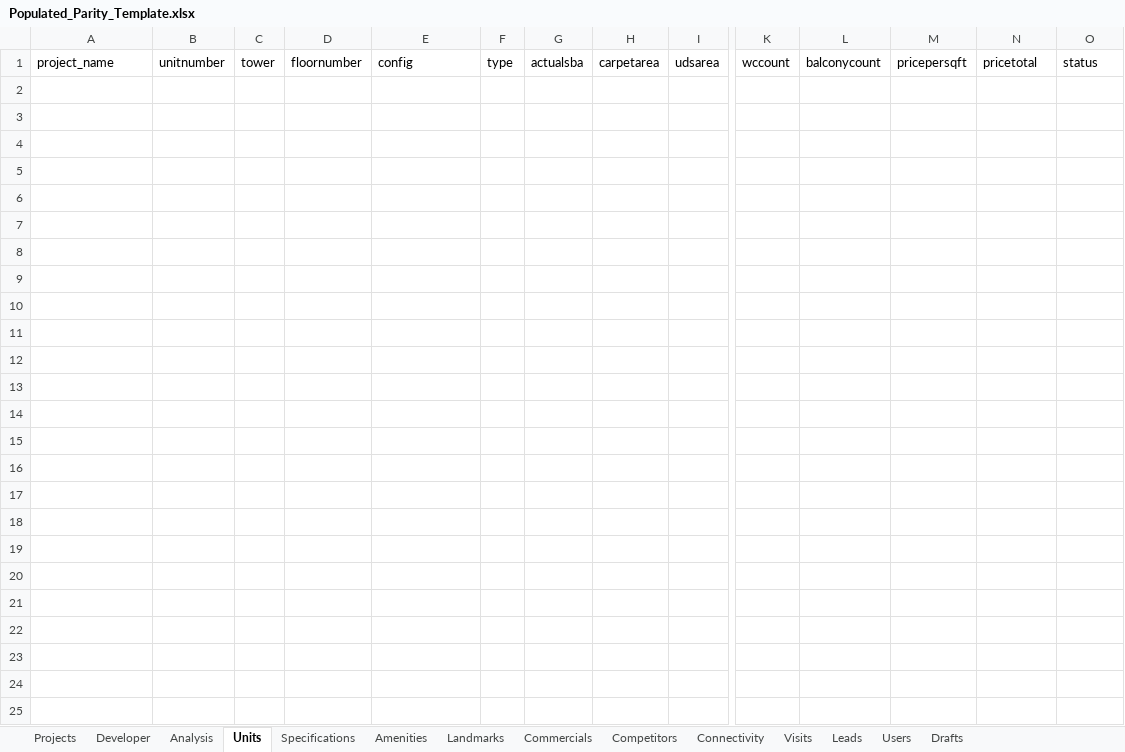
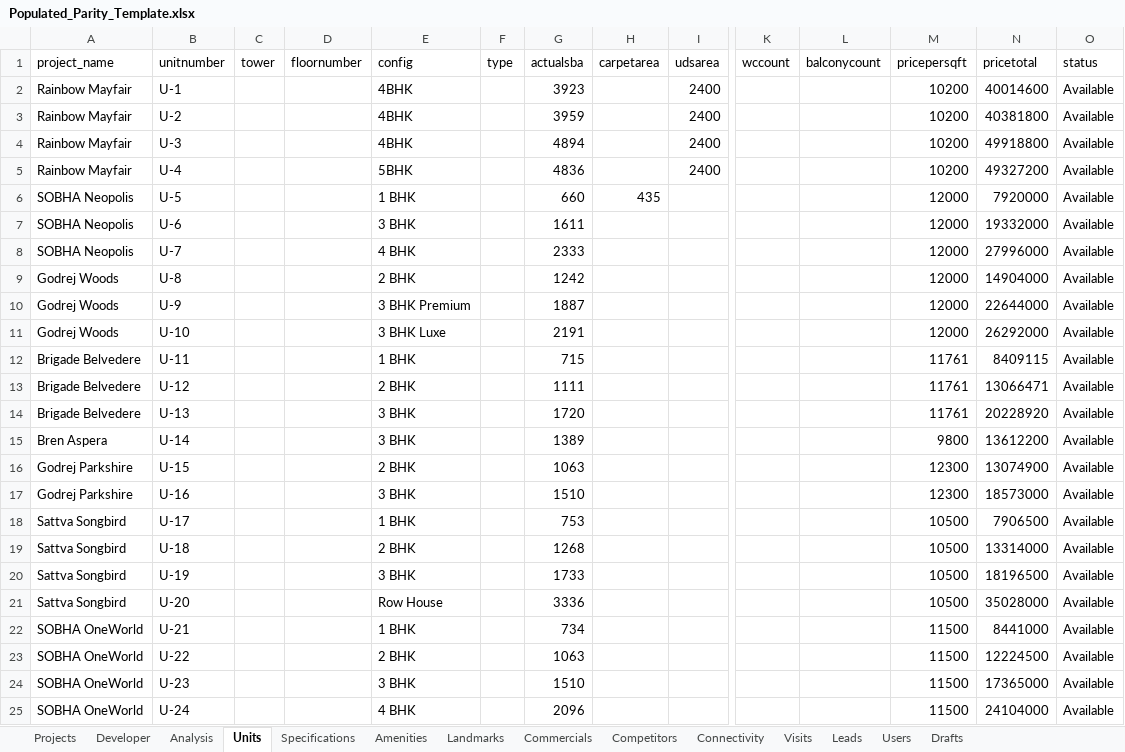
Before and after one commit to Zero-Coder-0/PentagonMVP, an Excel workbook: Populated_Parity_Template.xlsx, sheet Units, drawn as a sheet; only a part is shown, gaps mark what is left out; values as stored, in another font and other column widths than the file's, no borders; rows hold the shown columns only; the diff names each change by its address in the sheet, - before the commit and + after, or states it on an @@ line.

```diff
--- a/Populated_Parity_Template.xlsx (sheet Units)
+++ b/Populated_Parity_Template.xlsx (sheet Units)
+row 2: Rainbow Mayfair | U-1 |  |  | 4BHK |  | 3923 |  | 2400 |  |  | 10200 | 40014600 | Available
+row 3: Rainbow Mayfair | U-2 |  |  | 4BHK |  | 3959 |  | 2400 |  |  | 10200 | 40381800 | Available
+row 4: Rainbow Mayfair | U-3 |  |  | 4BHK |  | 4894 |  | 2400 |  |  | 10200 | 49918800 | Available
+row 5: Rainbow Mayfair | U-4 |  |  | 5BHK |  | 4836 |  | 2400 |  |  | 10200 | 49327200 | Available
+row 6: SOBHA Neopolis | U-5 |  |  | 1 BHK |  | 660 | 435 |  |  |  | 12000 | 7920000 | Available
+row 7: SOBHA Neopolis | U-6 |  |  | 3 BHK |  | 1611 |  |  |  |  | 12000 | 19332000 | Available
+row 8: SOBHA Neopolis | U-7 |  |  | 4 BHK |  | 2333 |  |  |  |  | 12000 | 27996000 | Available
+row 9: Godrej Woods | U-8 |  |  | 2 BHK |  | 1242 |  |  |  |  | 12000 | 14904000 | Available
+row 10: Godrej Woods | U-9 |  |  | 3 BHK Premium |  | 1887 |  |  |  |  | 12000 | 22644000 | Available
+row 11: Godrej Woods | U-10 |  |  | 3 BHK Luxe |  | 2191 |  |  |  |  | 12000 | 26292000 | Available
+row 12: Brigade Belvedere | U-11 |  |  | 1 BHK |  | 715 |  |  |  |  | 11761 | 8409115 | Available
+row 13: Brigade Belvedere | U-12 |  |  | 2 BHK |  | 1111 |  |  |  |  | 11761 | 13066471 | Available
+row 14: Brigade Belvedere | U-13 |  |  | 3 BHK |  | 1720 |  |  |  |  | 11761 | 20228920 | Available
+row 15: Bren Aspera | U-14 |  |  | 3 BHK |  | 1389 |  |  |  |  | 9800 | 13612200 | Available
+row 16: Godrej Parkshire | U-15 |  |  | 2 BHK |  | 1063 |  |  |  |  | 12300 | 13074900 | Available
+row 17: Godrej Parkshire | U-16 |  |  | 3 BHK |  | 1510 |  |  |  |  | 12300 | 18573000 | Available
+row 18: Sattva Songbird | U-17 |  |  | 1 BHK |  | 753 |  |  |  |  | 10500 | 7906500 | Available
+row 19: Sattva Songbird | U-18 |  |  | 2 BHK |  | 1268 |  |  |  |  | 10500 | 13314000 | Available
+row 20: Sattva Songbird | U-19 |  |  | 3 BHK |  | 1733 |  |  |  |  | 10500 | 18196500 | Available
+row 21: Sattva Songbird | U-20 |  |  | Row House |  | 3336 |  |  |  |  | 10500 | 35028000 | Available
+row 22: SOBHA OneWorld | U-21 |  |  | 1 BHK |  | 734 |  |  |  |  | 11500 | 8441000 | Available
+row 23: SOBHA OneWorld | U-22 |  |  | 2 BHK |  | 1063 |  |  |  |  | 11500 | 12224500 | Available
+row 24: SOBHA OneWorld | U-23 |  |  | 3 BHK |  | 1510 |  |  |  |  | 11500 | 17365000 | Available
+row 25: SOBHA OneWorld | U-24 |  |  | 4 BHK |  | 2096 |  |  |  |  | 11500 | 24104000 | Available
```
Also changed, not shown: sheet Projects, sheet Specifications, sheet Connectivity, sheet Analysis, sheet Amenities, sheet Developer, 2 other files.
